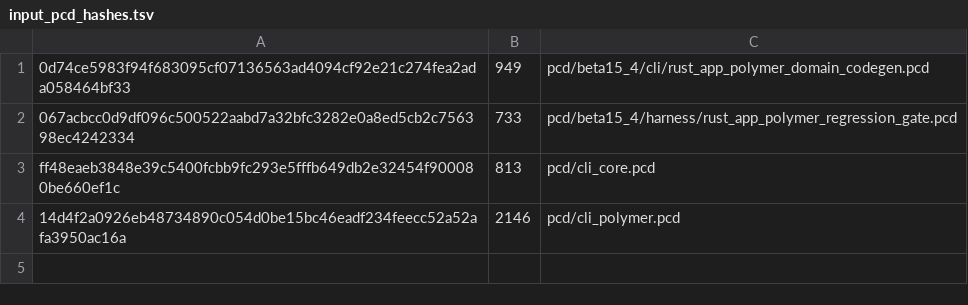
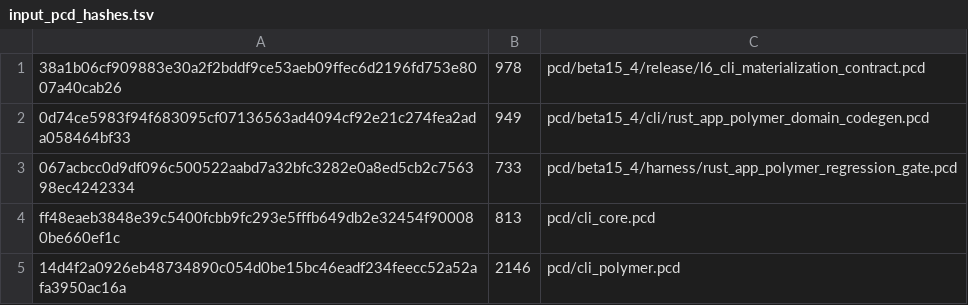
Before and after one commit to brik64/brik64-cli, a TSV file: evidence/beta15_4-l6-generation/input_pcd_hashes.tsv, drawn as a sheet; the diff names each change by its address in the sheet, - before the commit and + after, or states it on an @@ line.

Commit message:
Add beta15.4 L6 materialization contract attempt

```diff
--- a/evidence/beta15_4-l6-generation/input_pcd_hashes.tsv
+++ b/evidence/beta15_4-l6-generation/input_pcd_hashes.tsv
+row 1: 38a1b06cf909883e30a2f2bddf9ce53aeb09ffec6d2196fd753e8007a40cab26 | 978 | pcd/beta15_4/release/l6_cli_materialization_contract.pcd
```
Also changed, not shown: 12 other files.
